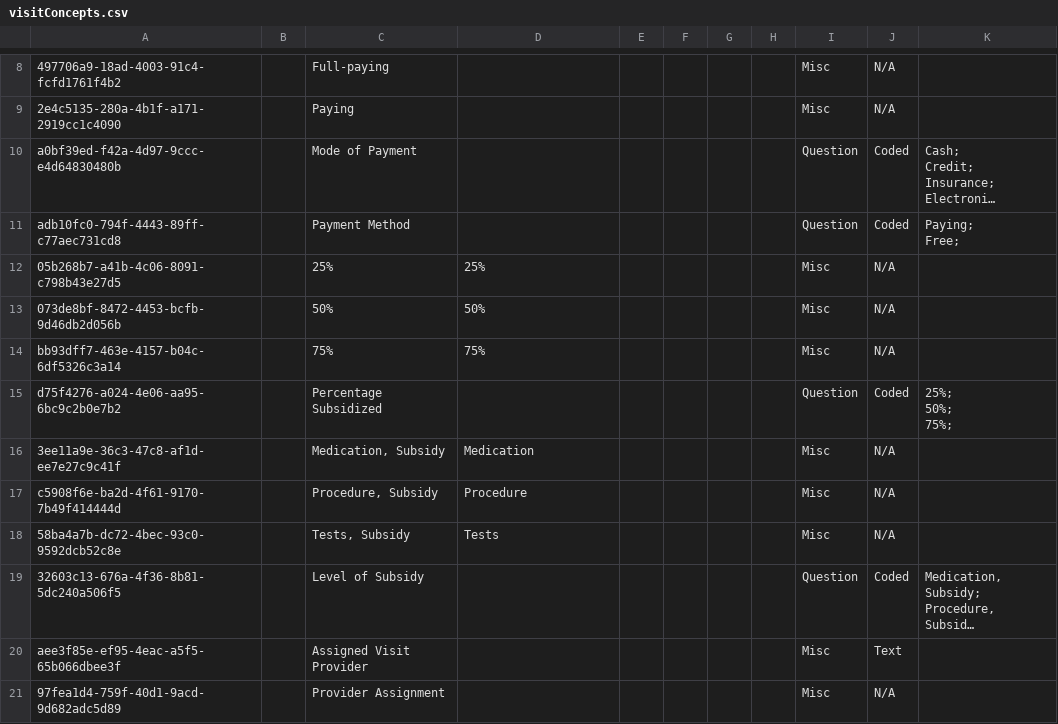
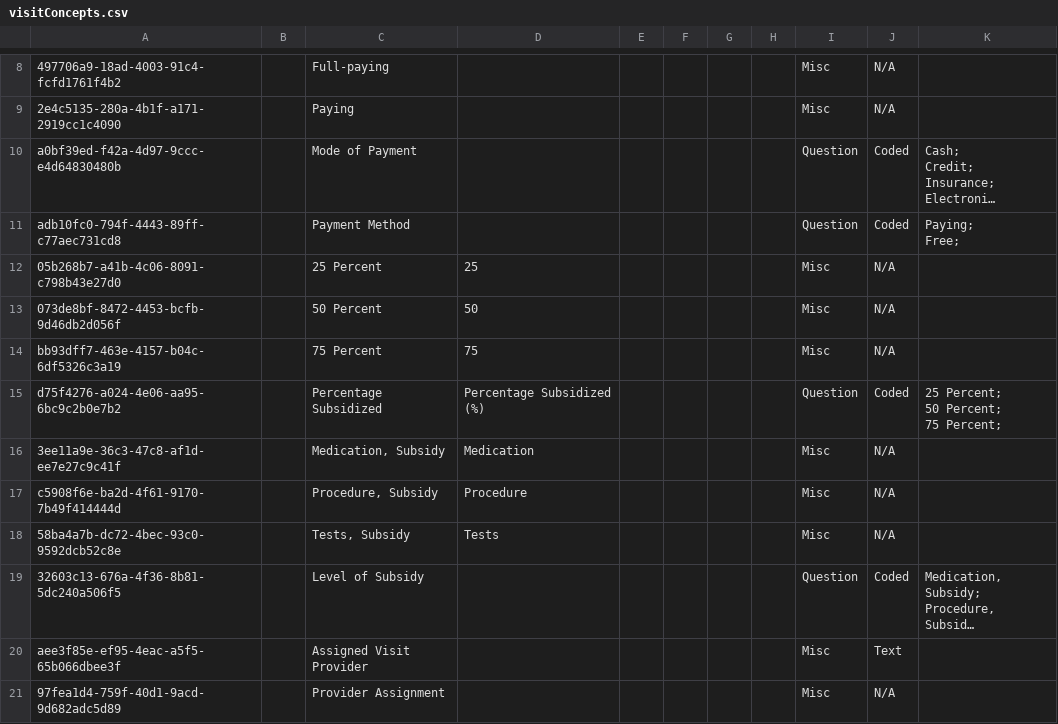
Before and after one commit to IntelliSOFT-Consulting/bdsec-metadata, a CSV file: configuration/concepts/visitConcepts.csv, drawn as a sheet; only a part is shown, gaps mark what is left out; long unchanged cells end in ….

Commit message:
Rename concepts to more decriptive names

```diff
--- a/configuration/concepts/visitConcepts.csv
+++ b/configuration/concepts/visitConcepts.csv
@@ -18,8 +18,8 @@ Paying;
 Free;"
-05b268b7-a41b-4c06-8091-c798b43e27d5,,25%,25%,,,,,Misc,N/A,
-073de8bf-8472-4453-bcfb-9d46db2d056b,,50%,50%,,,,,Misc,N/A,
-bb93dff7-463e-4157-b04c-6df5326c3a14,,75%,75%,,,,,Misc,N/A,
-d75f4276-a024-4e06-aa95-6bc9c2b0e7b2,,Percentage Subsidized,,,,,,Question,Coded,"25%;
-50%;
-75%;"
+05b268b7-a41b-4c06-8091-c798b43e27d0,,25 Percent,25,,,,,Misc,N/A,
+073de8bf-8472-4453-bcfb-9d46db2d056f,,50 Percent,50,,,,,Misc,N/A,
+bb93dff7-463e-4157-b04c-6df5326c3a19,,75 Percent,75,,,,,Misc,N/A,
+d75f4276-a024-4e06-aa95-6bc9c2b0e7b2,,Percentage Subsidized,Percentage Subsidized (%),,,,,Question,Coded,"25 Percent;
+50 Percent;
+75 Percent;"
 3ee11a9e-36c3-47c8-af1d-ee7e27c9c41f,,"Medication, Subsidy",Medication,,,,,Misc,N/A,
```
